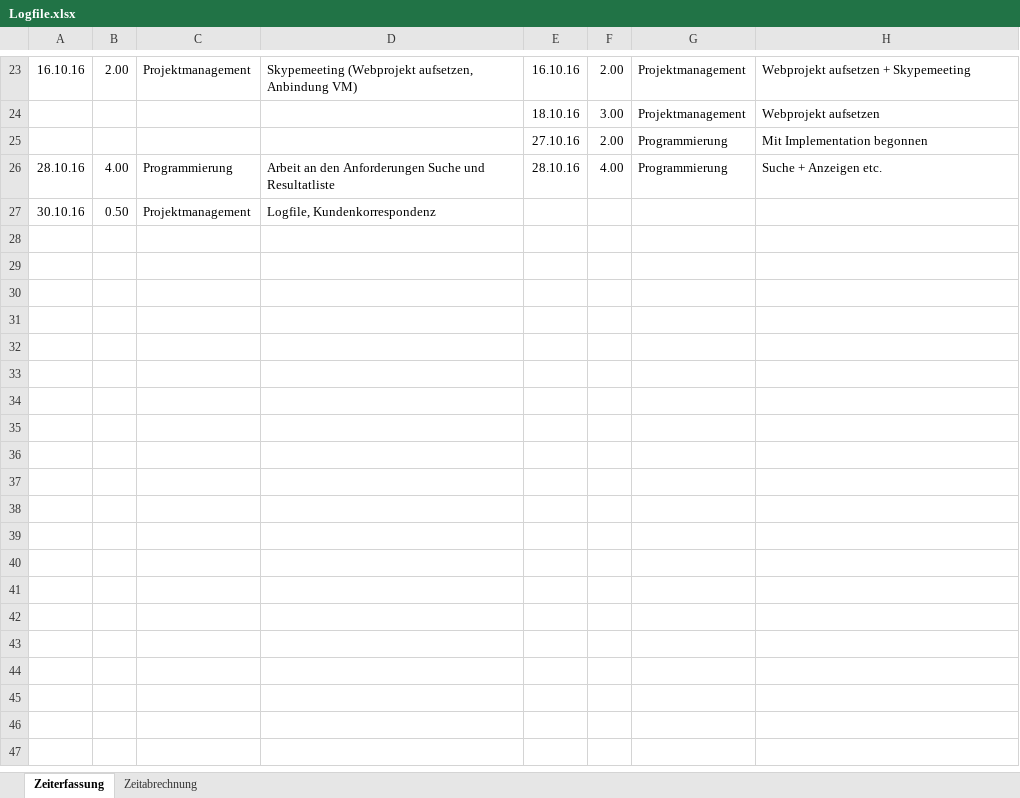
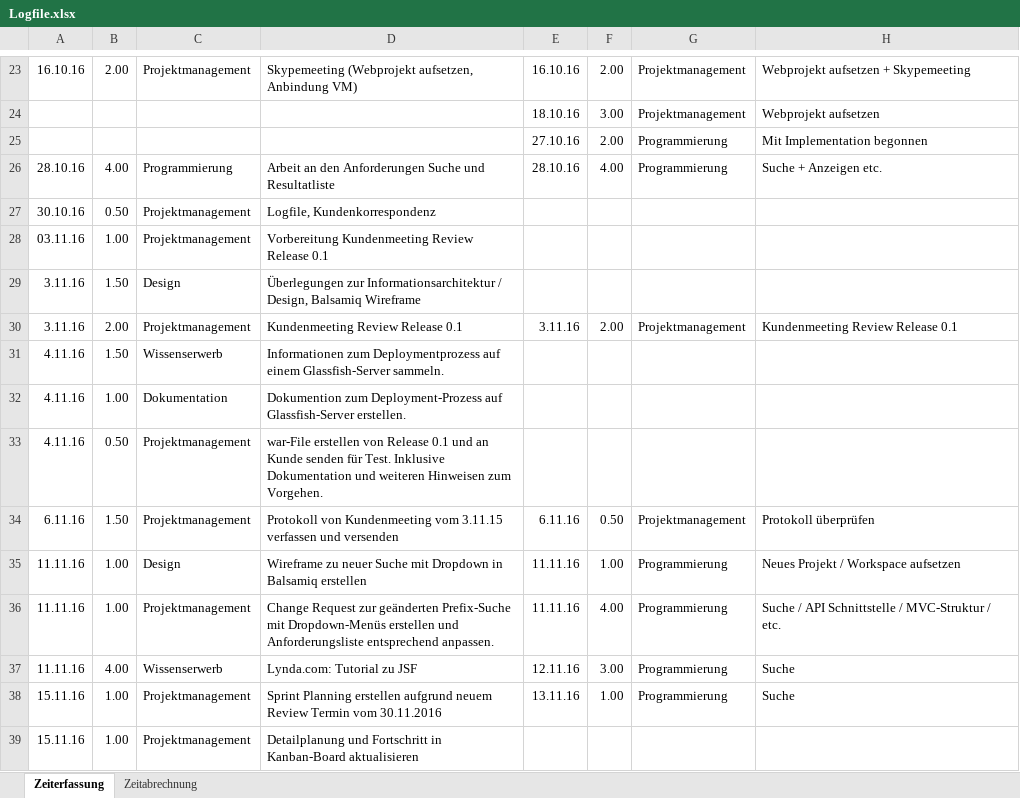
Before and after one commit to SPECCHIODB/SPECCHIO-Webinterface, an Excel workbook: 03_Arbeitsjournal/Logfile.xlsx, sheet Zeiterfassung, drawn as a sheet; only a part is shown, gaps mark what is left out; values as stored, in another font and other column widths than the file's, no borders; charts and pictures not drawn; the diff names each change by its address in the sheet, - before the commit and + after, or states it on an @@ line.

Commit message:
Update Logfile by 15.11.16.

```diff
--- a/03_Arbeitsjournal/Logfile.xlsx (sheet Zeiterfassung)
+++ b/03_Arbeitsjournal/Logfile.xlsx (sheet Zeiterfassung)
+row 28: 03.11.16 | 1.00 | Projektmanagement | Vorbereitung Kundenmeeting Review Release 0.1
+row 29: 3.11.16 | 1.50 | Design | Überlegungen zur Informationsarchitektur / Design, Balsamiq Wireframe
+row 30: 3.11.16 | 2.00 | Projektmanagement | Kundenmeeting Review Release 0.1 | 3.11.16 | 2.00 | Projektmanagement | Kundenmeeting Review Release 0.1
+row 31: 4.11.16 | 1.50 | Wissenserwerb | Informationen zum Deploymentprozess auf einem Glassfish-Server sammeln.
+row 32: 4.11.16 | 1.00 | Dokumentation | Dokumention zum Deployment-Prozess auf Glassfish-Server erstellen.
+row 33: 4.11.16 | 0.50 | Projektmanagement | war-File erstellen von Release 0.1 und an Kunde senden für Test. Inklusive Dokumentation und weiteren Hinweisen zum Vorgehen.
+row 34: 6.11.16 | 1.50 | Projektmanagement | Protokoll von Kundenmeeting vom 3.11.15 verfassen und versenden | 6.11.16 | 0.50 | Projektmanagement | Protokoll überprüfen
+row 35: 11.11.16 | 1.00 | Design | Wireframe zu neuer Suche mit Dropdown in Balsamiq erstellen | 11.11.16 | 1.00 | Programmierung | Neues Projekt / Workspace aufsetzen
+row 36: 11.11.16 | 1.00 | Projektmanagement | Change Request zur geänderten Prefix-Suche mit Dropdown-Menüs erstellen und Anforderungsliste entsprechend anpassen. | 11.11.16 | 4.00 | Programmierung | Suche / API Schnittstelle / MVC-Struktur / etc.
+row 37: 11.11.16 | 4.00 | Wissenserwerb | Lynda.com: Tutorial zu JSF | 12.11.16 | 3.00 | Programmierung | Suche
+row 38: 15.11.16 | 1.00 | Projektmanagement | Sprint Planning erstellen aufgrund neuem Review Termin vom 30.11.2016 | 13.11.16 | 1.00 | Programmierung | Suche
+row 39: 15.11.16 | 1.00 | Projektmanagement | Detailplanung und Fortschritt in Kanban-Board aktualisieren
```
Also changed, not shown: sheet Zeitabrechnung.
